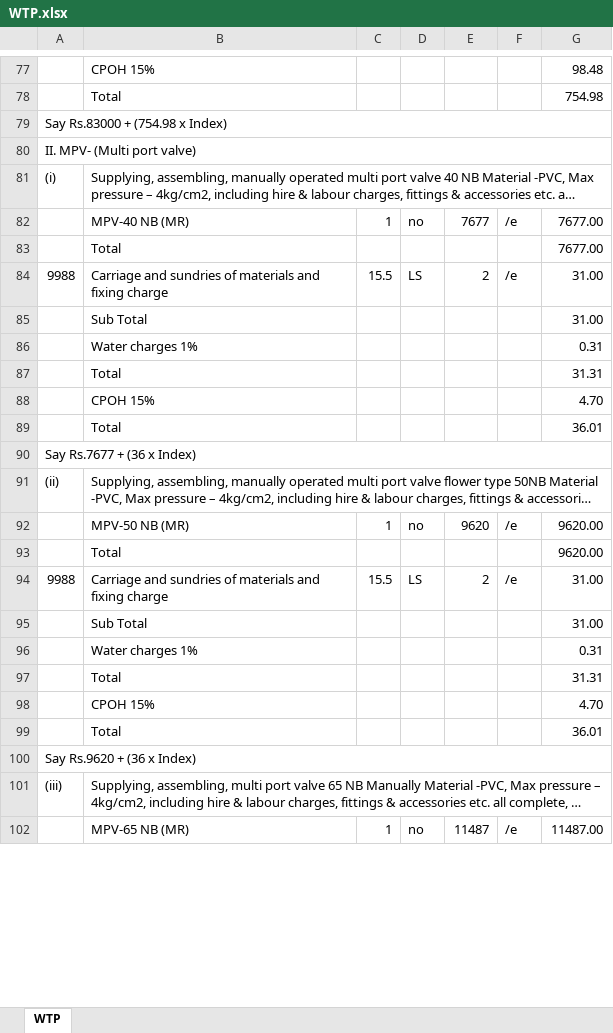
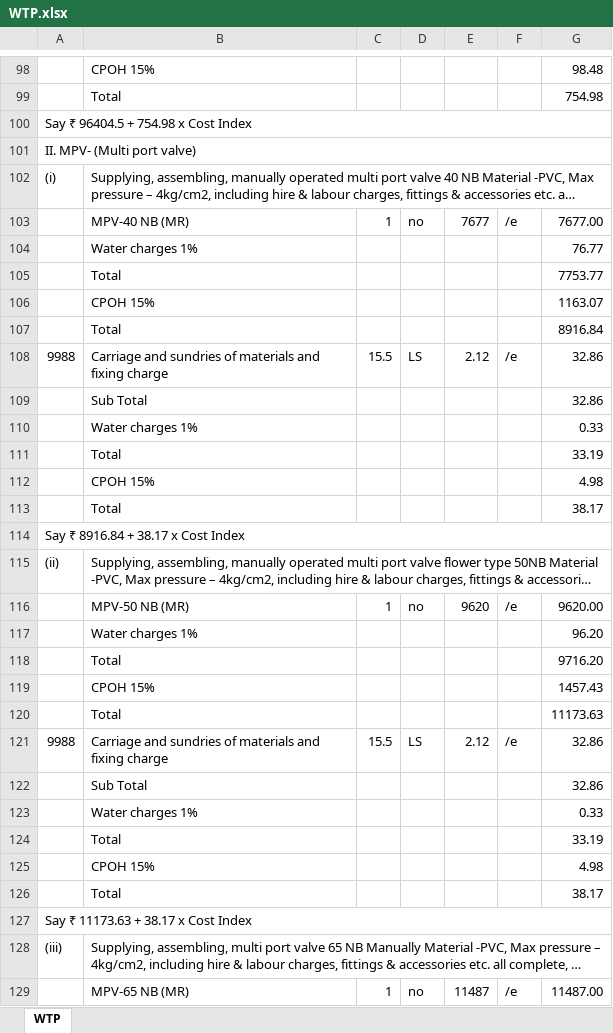
Before and after one commit to manulapulga/estimate-drafter, an Excel workbook: GWD Data/WTP.xlsx, sheet WTP, drawn as a sheet; only a part is shown, gaps mark what is left out; long unchanged cells end in …; values as stored, in another font and other column widths than the file's, no cell formats; charts and pictures not drawn; removed rows and columns are numbered as before the commit, all else as after; the diff covers the shown part only; the diff names each change by its address in the sheet, - before the commit and + after, or states it on an @@ line.

```diff
--- a/GWD Data/WTP.xlsx (sheet WTP)
+++ b/GWD Data/WTP.xlsx (sheet WTP)
-A100: Say Rs.83000 + (754.98 x Index)
+A100: Say ₹ 96404.5 + 754.98 x Cost Index
-row 83:  | Total |  |  |  |  | 7677.00
+row 104:  | Water charges 1% |  |  |  |  | 76.77
+row 105:  | Total |  |  |  |  | 7753.77
+row 106:  | CPOH 15% |  |  |  |  | 1163.07
+row 107:  | Total |  |  |  |  | 8916.84
-E108: 2
+E108: 2.12
-G108:G109: 31.00
+G108:G109: 32.86
-G110: 0.31
+G110: 0.33
-G111: 31.31
+G111: 33.19
-G112: 4.70
+G112: 4.98
-G113: 36.01
+G113: 38.17
-A114: Say Rs.7677 + (36 x Index)
+A114: Say ₹ 8916.84 + 38.17 x Cost Index
-row 93:  | Total |  |  |  |  | 9620.00
+row 117:  | Water charges 1% |  |  |  |  | 96.20
+row 118:  | Total |  |  |  |  | 9716.20
+row 119:  | CPOH 15% |  |  |  |  | 1457.43
+row 120:  | Total |  |  |  |  | 11173.63
-E121: 2
+E121: 2.12
-G121:G122: 31.00
+G121:G122: 32.86
-G123: 0.31
+G123: 0.33
-G124: 31.31
+G124: 33.19
-G125: 4.70
+G125: 4.98
-G126: 36.01
+G126: 38.17
-A127: Say Rs.9620 + (36 x Index)
+A127: Say ₹ 11173.63 + 38.17 x Cost Index
```
Also changed, not shown: 132 added rows, 42 removed rows and 171 edited cells elsewhere in this sheet, cell formats, formulas that keep their value, hidden cells, GWD Data/GW DR Abstract.xlsx, GWD Data/GW MR Abstract.xlsx, 42 other files.
